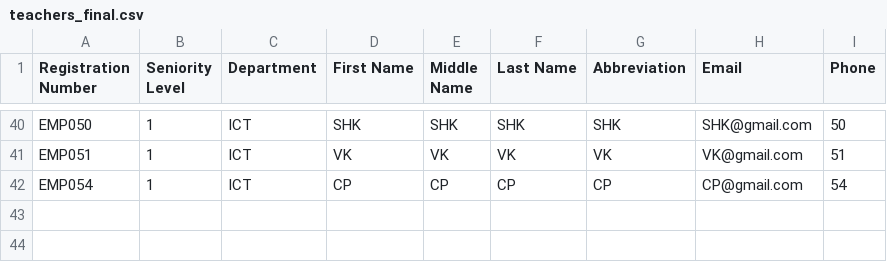
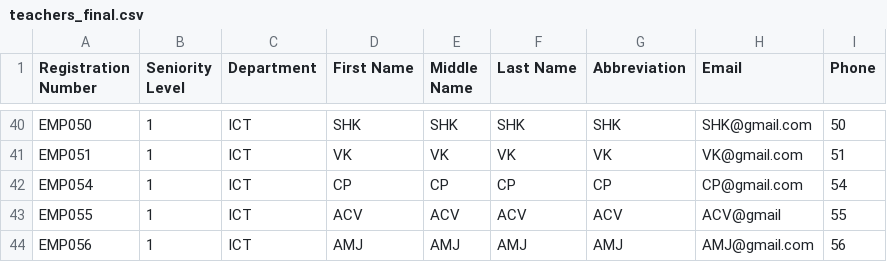
Before and after one commit to aadarsh73/aira_data, a CSV file: ready/teachers_final.csv, drawn as a sheet; only a part is shown, gaps mark what is left out; the diff names each change by its address in the sheet, - before the commit and + after, or states it on an @@ line.

```diff
--- a/ready/teachers_final.csv
+++ b/ready/teachers_final.csv
+row 43: EMP055 | 1 | ICT | ACV | ACV | ACV | ACV | ACV@gmail | 55
+row 44: EMP056 | 1 | ICT | AMJ | AMJ | AMJ | AMJ | AMJ@gmail.com | 56
```
Also changed, not shown: ready/teacher_course_location_section_mapping_final.csv.
